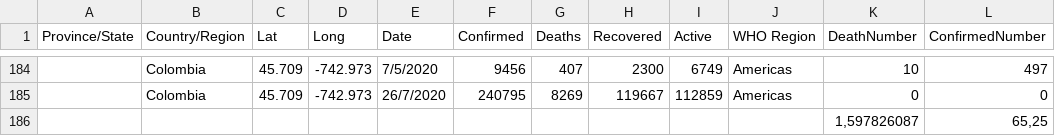
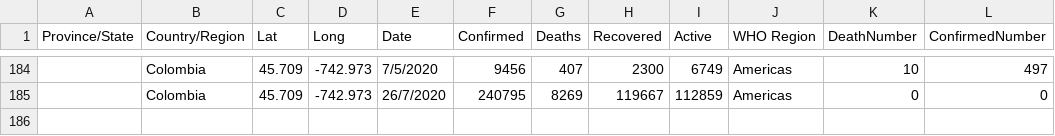
Before and after one commit to willycede/datasets, a CSV file: covid_19_clean_complete_preprocesed_final.csv, drawn as a sheet; only a part is shown, gaps mark what is left out.

Commit message:
Add files via upload

```diff
--- a/covid_19_clean_complete_preprocesed_final.csv
+++ b/covid_19_clean_complete_preprocesed_final.csv
@@ -185,2 +185 @@ Province/State;Country/Region;Lat;Long;Date;Confirmed;Deaths;Recovered;Active;WH
 ;Colombia;45.709;-742.973;26/7/2020;240795;8269;119667;112859;Americas;0;0
-;;;;;;;;;;1,597826087;65,25
```
